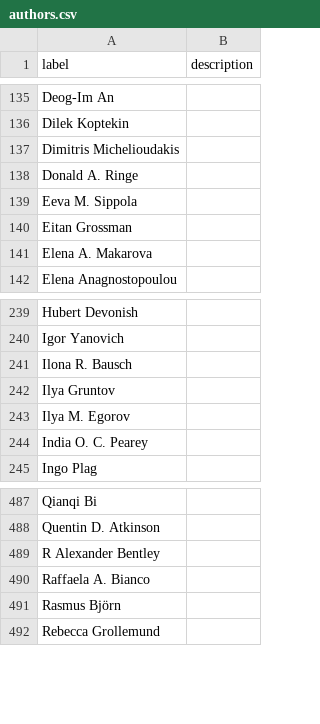
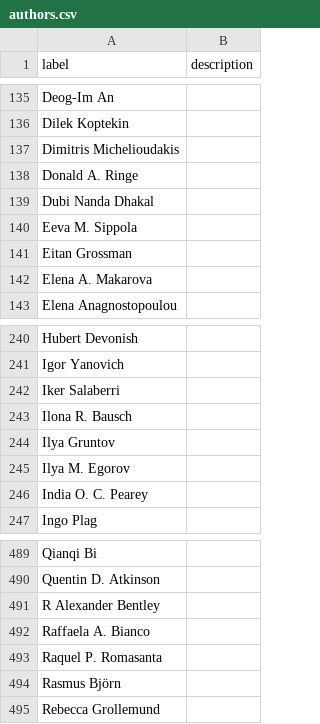
Before and after one commit to SimonGreenhill/LangPhyDB, a CSV file: terms/authors.csv, drawn as a sheet; only a part is shown, gaps mark what is left out.

```diff
--- a/terms/authors.csv
+++ b/terms/authors.csv
@@ -138,2 +138,3 @@ Dimitris Michelioudakis,
 Donald A. Ringe,
+Dubi Nanda Dhakal,
 Eeva M. Sippola,
@@ -240,2 +241,3 @@ Hubert Devonish,
 Igor Yanovich,
+Iker Salaberri,
 Ilona R. Bausch,
@@ -490,2 +492,3 @@ R Alexander Bentley,
 Raffaela A. Bianco,
+Raquel P. Romasanta,
 Rasmus Björn,
```
Also changed, not shown: 10 other files.
